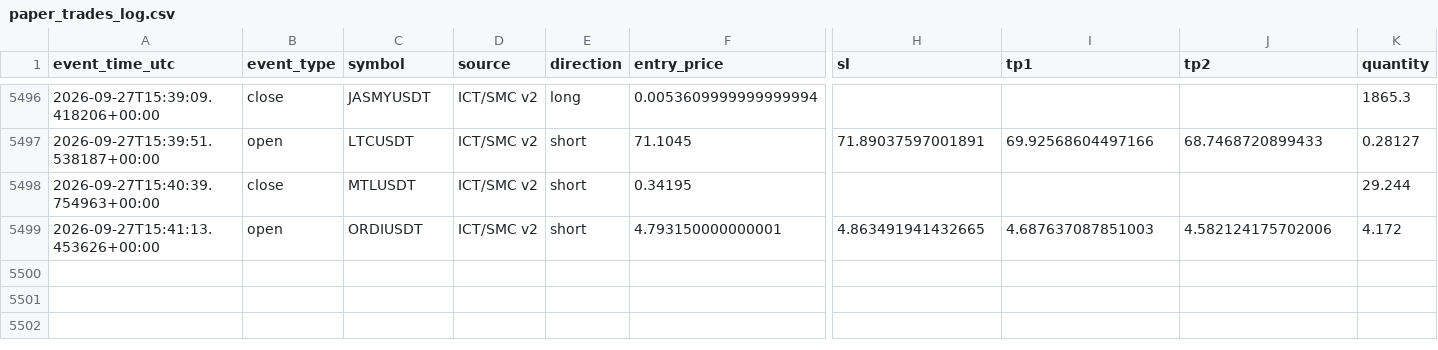
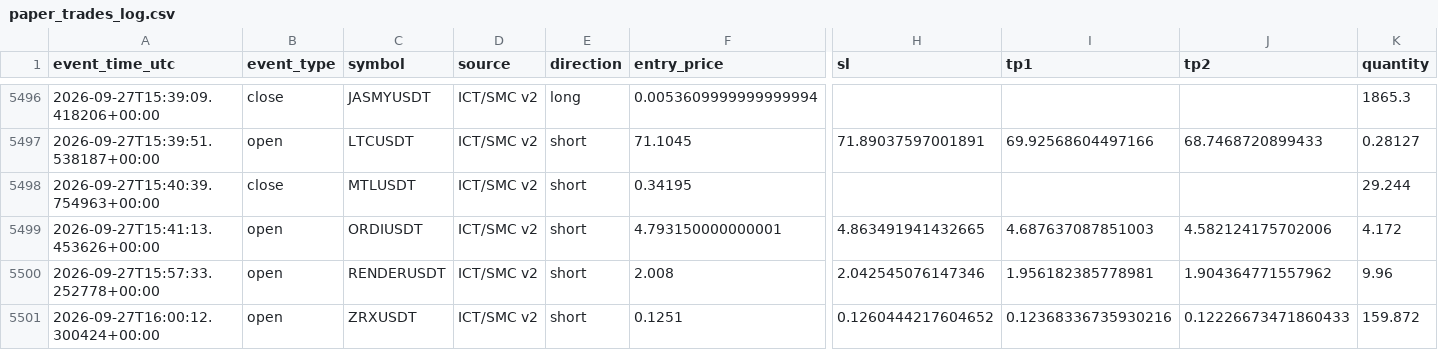
Before and after one commit to amirtorofi-sketch/tabdeal-usdt-live-trading-ready, a CSV file: bot2_live/paper_trades_log.csv, drawn as a sheet; only a part is shown, gaps mark what is left out; rows hold the shown columns only; the diff names each change by its address in the sheet, - before the commit and + after, or states it on an @@ line.

Commit message:
update bot2 state/paper log [skip ci]

```diff
--- a/bot2_live/paper_trades_log.csv
+++ b/bot2_live/paper_trades_log.csv
+row 5500: 2026-09-27T15:57:33.252778+00:00 | open | RENDERUSDT | ICT/SMC v2 | short | 2.008 | 2.042545076147346 | 1.956182385778981 | 1.904364771557962 | 9.96
+row 5501: 2026-09-27T16:00:12.300424+00:00 | open | ZRXUSDT | ICT/SMC v2 | short | 0.1251 | 0.1260444217604652 | 0.12368336735930216 | 0.12226673471860433 | 159.872
```
Also changed, not shown: 1 other file.
